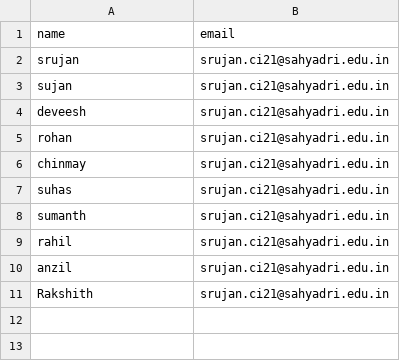
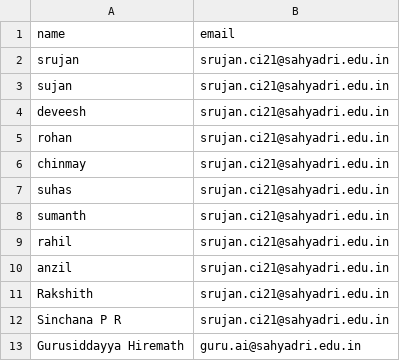
Before and after one commit to Srujan-rai/certifiate_generator, a CSV file: info.csv, drawn as a sheet.

```diff
--- a/info.csv
+++ b/info.csv
@@ -11 +11,3 @@ anzil,srujan.ci21@sahyadri.edu.in
 Rakshith,srujan.ci21@sahyadri.edu.in
+Sinchana P R,srujan.ci21@sahyadri.edu.in
+Gurusiddayya Hiremath,guru.ai@sahyadri.edu.in
```
Also changed, not shown: 18 other files.
